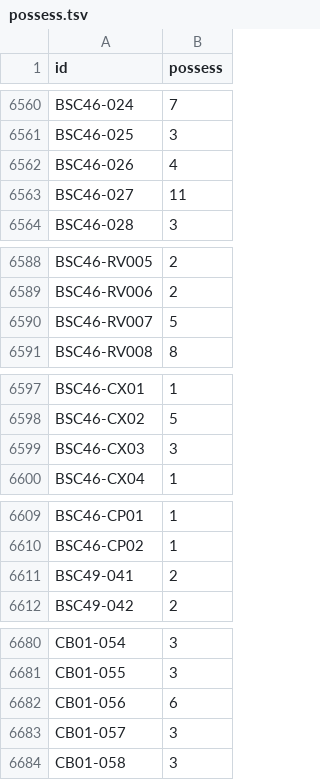
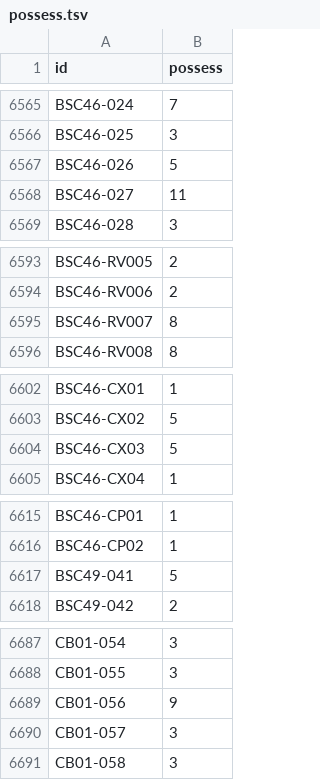
Before and after one commit to zeran1207/zeran1207.github.io, a TSV file: data/possess.tsv, drawn as a sheet; only a part is shown, gaps mark what is left out; the diff covers the shown part only.

```diff
--- a/data/possess.tsv
+++ b/data/possess.tsv
@@ -6561,3 +6566,3 @@ BSC46-024	7
 BSC46-025	3
-BSC46-026	4
+BSC46-026	5
 BSC46-027	11
@@ -6589,3 +6594,3 @@ BSC46-RV005	2
 BSC46-RV006	2
-BSC46-RV007	5
+BSC46-RV007	8
 BSC46-RV008	8
@@ -6598,3 +6603,3 @@ BSC46-CX01	1
 BSC46-CX02	5
-BSC46-CX03	3
+BSC46-CX03	5
 BSC46-CX04	1
@@ -6610,3 +6616,3 @@ BSC46-CP01	1
 BSC46-CP02	1
-BSC49-041	2
+BSC49-041	5
 BSC49-042	2
@@ -6681,3 +6688,3 @@ CB01-054	3
 CB01-055	3
-CB01-056	6
+CB01-056	9
 CB01-057	3
```
Also changed, not shown: 9 added rows and 7 edited cells elsewhere in this file.
